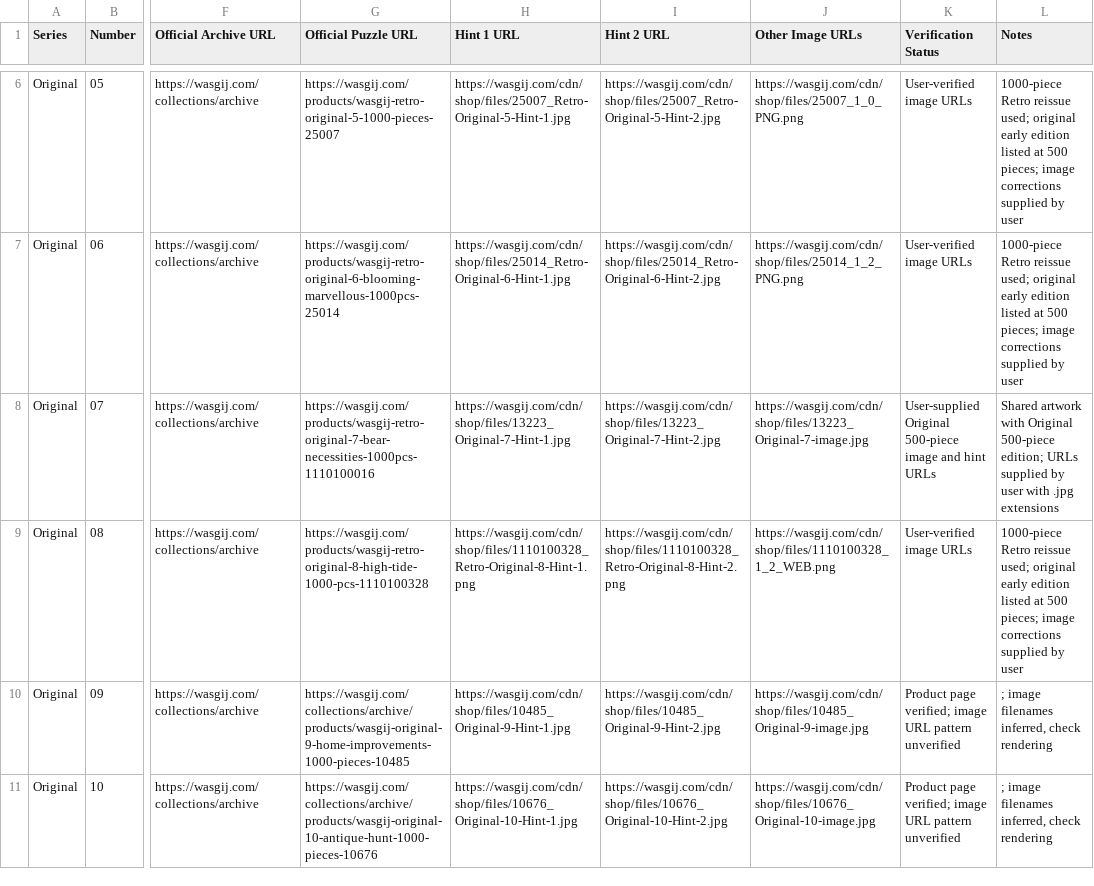
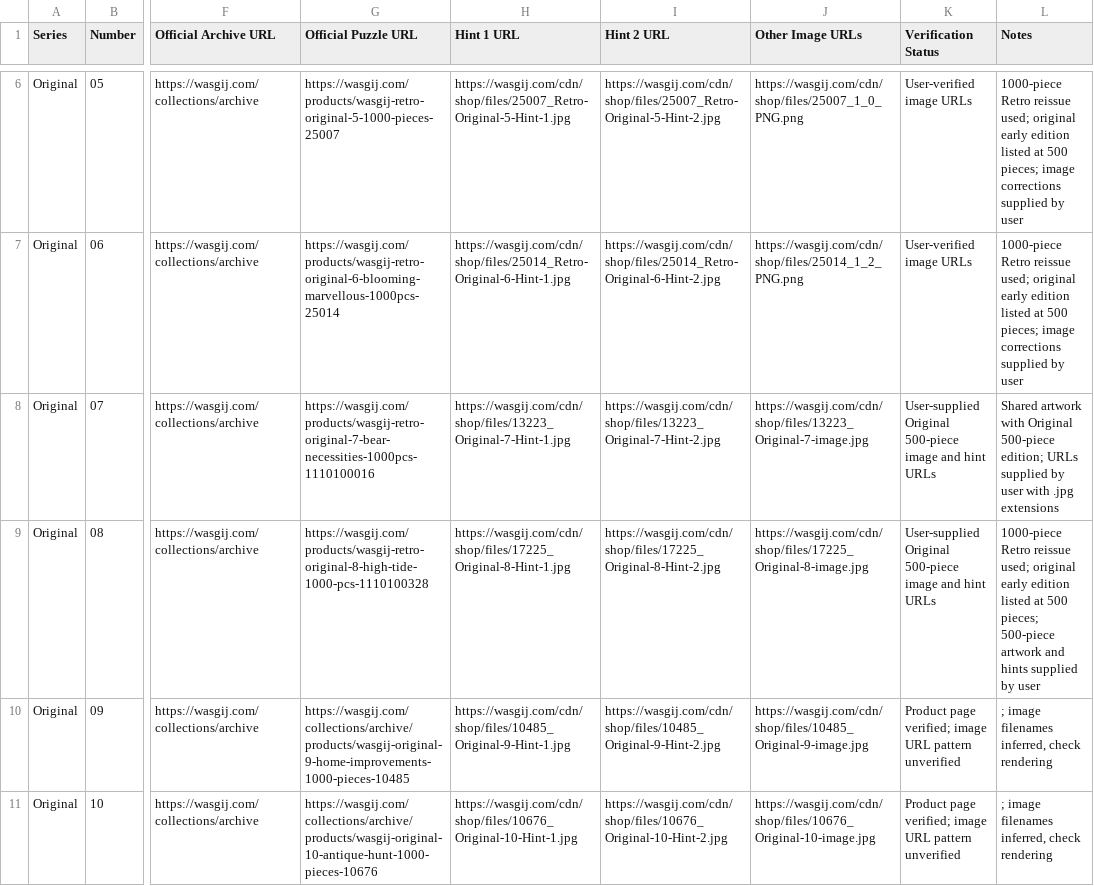
Before and after one commit to Matt-Owen-81/wasgij, a CSV file: hints.csv, drawn as a sheet; only a part is shown, gaps mark what is left out; the diff names each change by its address in the sheet, - before the commit and + after, or states it on an @@ line.

Commit message:
Use Original 500-piece artwork and hints for Original No.08

```diff
--- a/hints.csv
+++ b/hints.csv
-H9 (Hint 1 URL): https://wasgij.com/cdn/shop/files/1110100328_Retro-Original-8-Hint-1.png
+H9 (Hint 1 URL): https://wasgij.com/cdn/shop/files/17225_Original-8-Hint-1.jpg
-I9 (Hint 2 URL): https://wasgij.com/cdn/shop/files/1110100328_Retro-Original-8-Hint-2.png
+I9 (Hint 2 URL): https://wasgij.com/cdn/shop/files/17225_Original-8-Hint-2.jpg
-J9 (Other Image URLs): https://wasgij.com/cdn/shop/files/1110100328_1_2_WEB.png
+J9 (Other Image URLs): https://wasgij.com/cdn/shop/files/17225_Original-8-image.jpg
-K9 (Verification Status): User-verified image URLs
+K9 (Verification Status): User-supplied Original 500-piece image and hint URLs
-L9 (Notes): …500 pieces; image corrections supplied by…
+L9 (Notes): …500 pieces; 500-piece artwork and hints supplied by…
```
